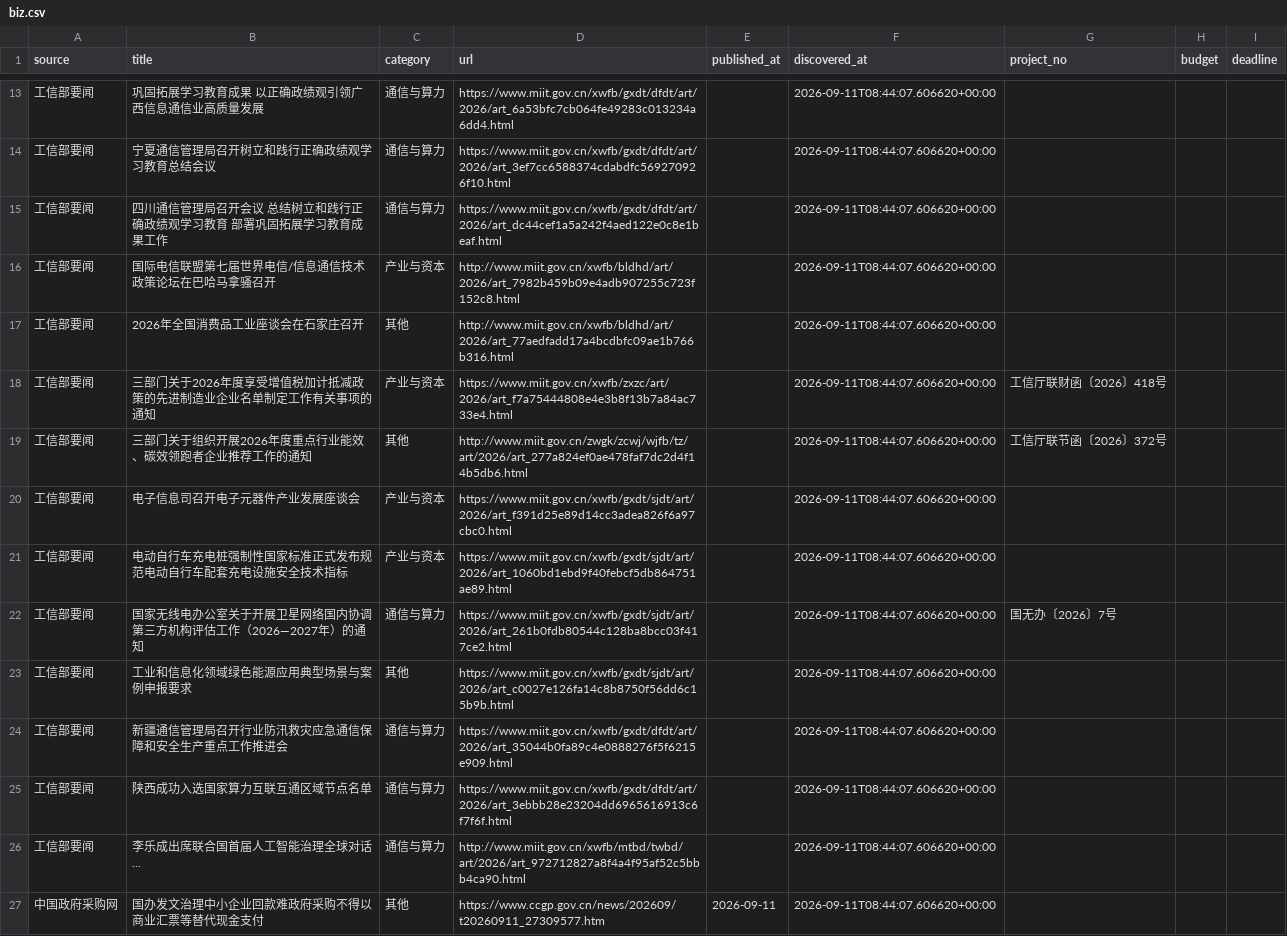
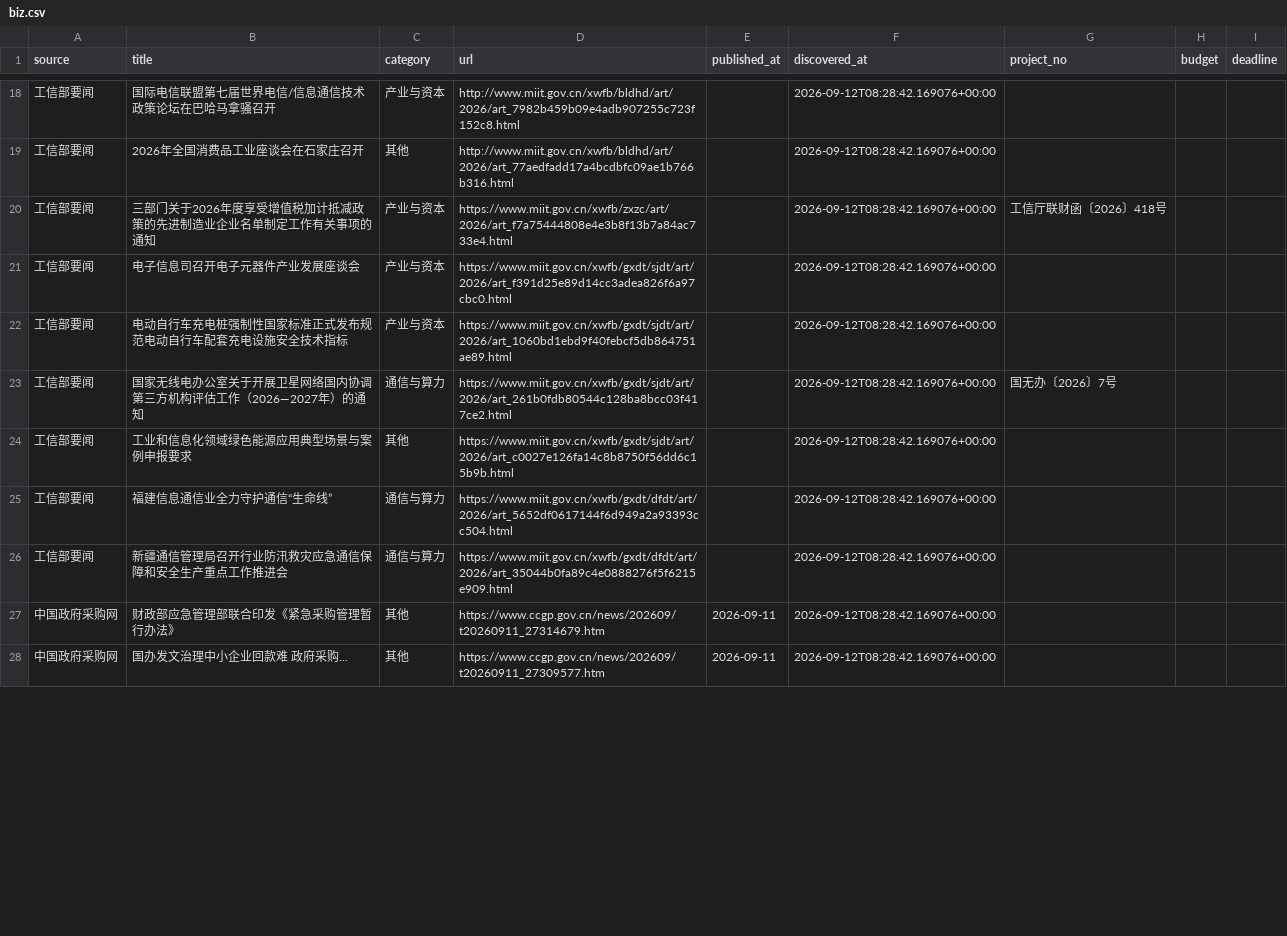
Before and after one commit to sun-zihang/opto-hot, a CSV file: data/biz.csv, drawn as a sheet; only a part is shown, gaps mark what is left out; the diff covers the shown part only.

```diff
--- a/data/biz.csv
+++ b/data/biz.csv
@@ -13,15 +18,11 @@
-工信部要闻,巩固拓展学习教育成果 以正确政绩观引领广西信息通信业高质量发展,通信与算力,https://www.miit.gov.cn/xwfb/gxdt/dfdt/art/2026/art_6a53bfc7cb064fe49283c013234a6dd4.html,,2026-09-11T08:44:07.606620+00:00,,,
-工信部要闻,宁夏通信管理局召开树立和践行正确政绩观学习教育总结会议,通信与算力,https://www.miit.gov.cn/xwfb/gxdt/dfdt/art/2026/art_3ef7cc6588374cdabdfc569270926f10.html,,2026-09-11T08:44:07.606620+00:00,,,
-工信部要闻,四川通信管理局召开会议 总结树立和践行正确政绩观学习教育 部署巩固拓展学习教育成果工作,通信与算力,https://www.miit.gov.cn/xwfb/gxdt/dfdt/art/2026/art_dc44cef1a5a242f4aed122e0c8e1beaf.html,,2026-09-11T08:44:07.606620+00:00,,,
-工信部要闻,国际电信联盟第七届世界电信/信息通信技术政策论坛在巴哈马拿骚召开,产业与资本,http://www.miit.gov.cn/xwfb/bldhd/art/2026/art_7982b459b09e4adb907255c723f152c8.html,,2026-09-11T08:44:07.606620+00:00,,,
-工信部要闻,2026年全国消费品工业座谈会在石家庄召开,其他,http://www.miit.gov.cn/xwfb/bldhd/art/2026/art_77aedfadd17a4bcdbfc09ae1b766b316.html,,2026-09-11T08:44:07.606620+00:00,,,
-工信部要闻,三部门关于2026年度享受增值税加计抵减政策的先进制造业企业名单制定工作有关事项的通知,产业与资本,https://www.miit.gov.cn/xwfb/zxzc/art/2026/art_f7a75444808e4e3b8f13b7a84ac733e4.html,,2026-09-11T08:44:07.606620+00:00,工信厅联财函〔2026〕418号,,
-工信部要闻,三部门关于组织开展2026年度重点行业能效、碳效领跑者企业推荐工作的通知,其他,http://www.miit.gov.cn/zwgk/zcwj/wjfb/tz/art/2026/art_277a824ef0ae478faf7dc2d4f14b5db6.html,,2026-09-11T08:44:07.606620+00:00,工信厅联节函〔2026〕372号,,
-工信部要闻,电子信息司召开电子元器件产业发展座谈会,产业与资本,https://www.miit.gov.cn/xwfb/gxdt/sjdt/art/2026/art_f391d25e89d14cc3adea826f6a97cbc0.html,,2026-09-11T08:44:07.606620+00:00,,,
-工信部要闻,电动自行车充电桩强制性国家标准正式发布规范电动自行车配套充电设施安全技术指标,产业与资本,https://www.miit.gov.cn/xwfb/gxdt/sjdt/art/2026/art_1060bd1ebd9f40febcf5db864751ae89.html,,2026-09-11T08:44:07.606620+00:00,,,
-工信部要闻,国家无线电办公室关于开展卫星网络国内协调第三方机构评估工作（2026—2027年）的通知,通信与算力,https://www.miit.gov.cn/xwfb/gxdt/sjdt/art/2026/art_261b0fdb80544c128ba8bcc03f417ce2.html,,2026-09-11T08:44:07.606620+00:00,国无办〔2026〕7号,,
-工信部要闻,工业和信息化领域绿色能源应用典型场景与案例申报要求,其他,https://www.miit.gov.cn/xwfb/gxdt/sjdt/art/2026/art_c0027e126fa14c8b8750f56dd6c15b9b.html,,2026-09-11T08:44:07.606620+00:00,,,
-工信部要闻,新疆通信管理局召开行业防汛救灾应急通信保障和安全生产重点工作推进会,通信与算力,https://www.miit.gov.cn/xwfb/gxdt/dfdt/art/2026/art_35044b0fa89c4e0888276f5f6215e909.html,,2026-09-11T08:44:07.606620+00:00,,,
-工信部要闻,陕西成功入选国家算力互联互通区域节点名单,通信与算力,https://www.miit.gov.cn/xwfb/gxdt/dfdt/art/2026/art_3ebbb28e23204dd6965616913c6f7f6f.html,,2026-09-11T08:44:07.606620+00:00,,,
-工信部要闻,李乐成出席联合国首届人工智能治理全球对话...,通信与算力,http://www.miit.gov.cn/xwfb/mtbd/twbd/art/2026/art_972712827a8f4a4f95af52c5bbb4ca90.html,,2026-09-11T08:44:07.606620+00:00,,,
-中国政府采购网,国办发文治理中小企业回款难政府采购不得以商业汇票等替代现金支付,其他,https://www.ccgp.gov.cn/news/202609/t20260911_27309577.htm,2026-09-11,2026-09-11T08:44:07.606620+00:00,,,
+工信部要闻,国际电信联盟第七届世界电信/信息通信技术政策论坛在巴哈马拿骚召开,产业与资本,http://www.miit.gov.cn/xwfb/bldhd/art/2026/art_7982b459b09e4adb907255c723f152c8.html,,2026-09-12T08:28:42.169076+00:00,,,
+工信部要闻,2026年全国消费品工业座谈会在石家庄召开,其他,http://www.miit.gov.cn/xwfb/bldhd/art/2026/art_77aedfadd17a4bcdbfc09ae1b766b316.html,,2026-09-12T08:28:42.169076+00:00,,,
+工信部要闻,三部门关于2026年度享受增值税加计抵减政策的先进制造业企业名单制定工作有关事项的通知,产业与资本,https://www.miit.gov.cn/xwfb/zxzc/art/2026/art_f7a75444808e4e3b8f13b7a84ac733e4.html,,2026-09-12T08:28:42.169076+00:00,工信厅联财函〔2026〕418号,,
+工信部要闻,电子信息司召开电子元器件产业发展座谈会,产业与资本,https://www.miit.gov.cn/xwfb/gxdt/sjdt/art/2026/art_f391d25e89d14cc3adea826f6a97cbc0.html,,2026-09-12T08:28:42.169076+00:00,,,
+工信部要闻,电动自行车充电桩强制性国家标准正式发布规范电动自行车配套充电设施安全技术指标,产业与资本,https://www.miit.gov.cn/xwfb/gxdt/sjdt/art/2026/art_1060bd1ebd9f40febcf5db864751ae89.html,,2026-09-12T08:28:42.169076+00:00,,,
+工信部要闻,国家无线电办公室关于开展卫星网络国内协调第三方机构评估工作（2026—2027年）的通知,通信与算力,https://www.miit.gov.cn/xwfb/gxdt/sjdt/art/2026/art_261b0fdb80544c128ba8bcc03f417ce2.html,,2026-09-12T08:28:42.169076+00:00,国无办〔2026〕7号,,
+工信部要闻,工业和信息化领域绿色能源应用典型场景与案例申报要求,其他,https://www.miit.gov.cn/xwfb/gxdt/sjdt/art/2026/art_c0027e126fa14c8b8750f56dd6c15b9b.html,,2026-09-12T08:28:42.169076+00:00,,,
+工信部要闻,福建信息通信业全力守护通信“生命线”,通信与算力,https://www.miit.gov.cn/xwfb/gxdt/dfdt/art/2026/art_5652df0617144f6d949a2a93393cc504.html,,2026-09-12T08:28:42.169076+00:00,,,
+工信部要闻,新疆通信管理局召开行业防汛救灾应急通信保障和安全生产重点工作推进会,通信与算力,https://www.miit.gov.cn/xwfb/gxdt/dfdt/art/2026/art_35044b0fa89c4e0888276f5f6215e909.html,,2026-09-12T08:28:42.169076+00:00,,,
+中国政府采购网,财政部应急管理部联合印发《紧急采购管理暂行办法》,其他,https://www.ccgp.gov.cn/news/202609/t20260911_27314679.htm,2026-09-11,2026-09-12T08:28:42.169076+00:00,,,
+中国政府采购网,国办发文治理中小企业回款难 政府采购...,其他,https://www.ccgp.gov.cn/news/202609/t20260911_27309577.htm,2026-09-11,2026-09-12T08:28:42.169076+00:00,,,
```
Also changed, not shown: 8 added rows, 4 removed rows and 19 edited cells elsewhere in this file, dist/data/biz.csv, 30 other files.
